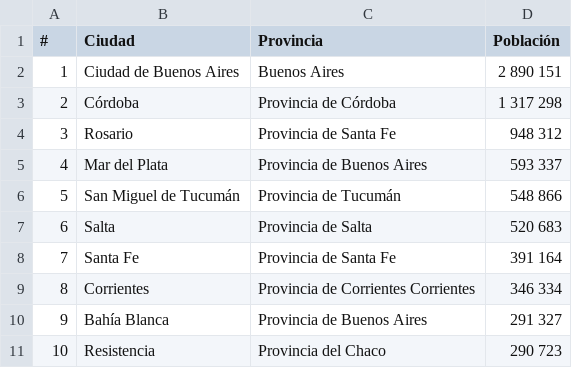
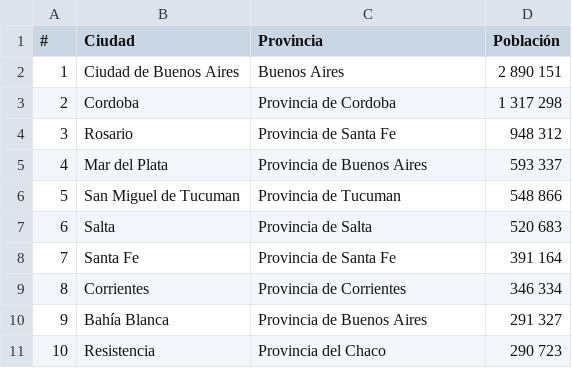
Before and after one commit to pepeCardenas/PizzeriasEnArgentina, a CSV file: cities.csv, drawn as a sheet.

Commit message:
Update cities.csv: Normalize city and province names by removing accents

```diff
--- a/cities.csv
+++ b/cities.csv
@@ -2,9 +2,9 @@
 1,Ciudad de Buenos Aires,Buenos Aires,2 890 151
-2,Córdoba,Provincia de Córdoba,1 317 298
+2,Cordoba,Provincia de Cordoba,1 317 298
 3,Rosario,Provincia de Santa Fe,948 312
 4,Mar del Plata,Provincia de Buenos Aires,593 337
-5,San Miguel de Tucumán,Provincia de Tucumán,548 866
+5,San Miguel de Tucuman,Provincia de Tucuman,548 866
 6,Salta,Provincia de Salta,520 683
 7,Santa Fe,Provincia de Santa Fe,391 164
-8,Corrientes,Provincia de Corrientes Corrientes,346 334
+8,Corrientes,Provincia de Corrientes,346 334
 9,Bahía Blanca,Provincia de Buenos Aires,291 327
```
